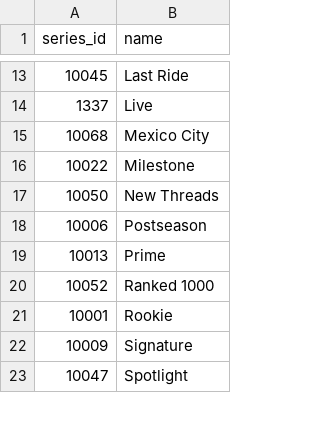
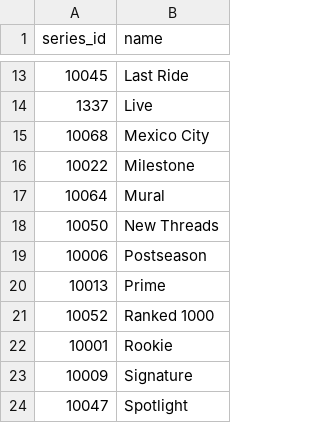
Before and after one commit to CollinKrum/show-dashboard, a CSV file: data/meta_series.csv, drawn as a sheet; only a part is shown, gaps mark what is left out.

```diff
--- a/data/meta_series.csv
+++ b/data/meta_series.csv
@@ -16,2 +16,3 @@ series_id,name
 10022,Milestone
+10064,Mural
 10050,New Threads
```
Also changed, not shown: docs/data/meta_series.csv, docs/data/show_listings_latest.csv, 26 other files.
